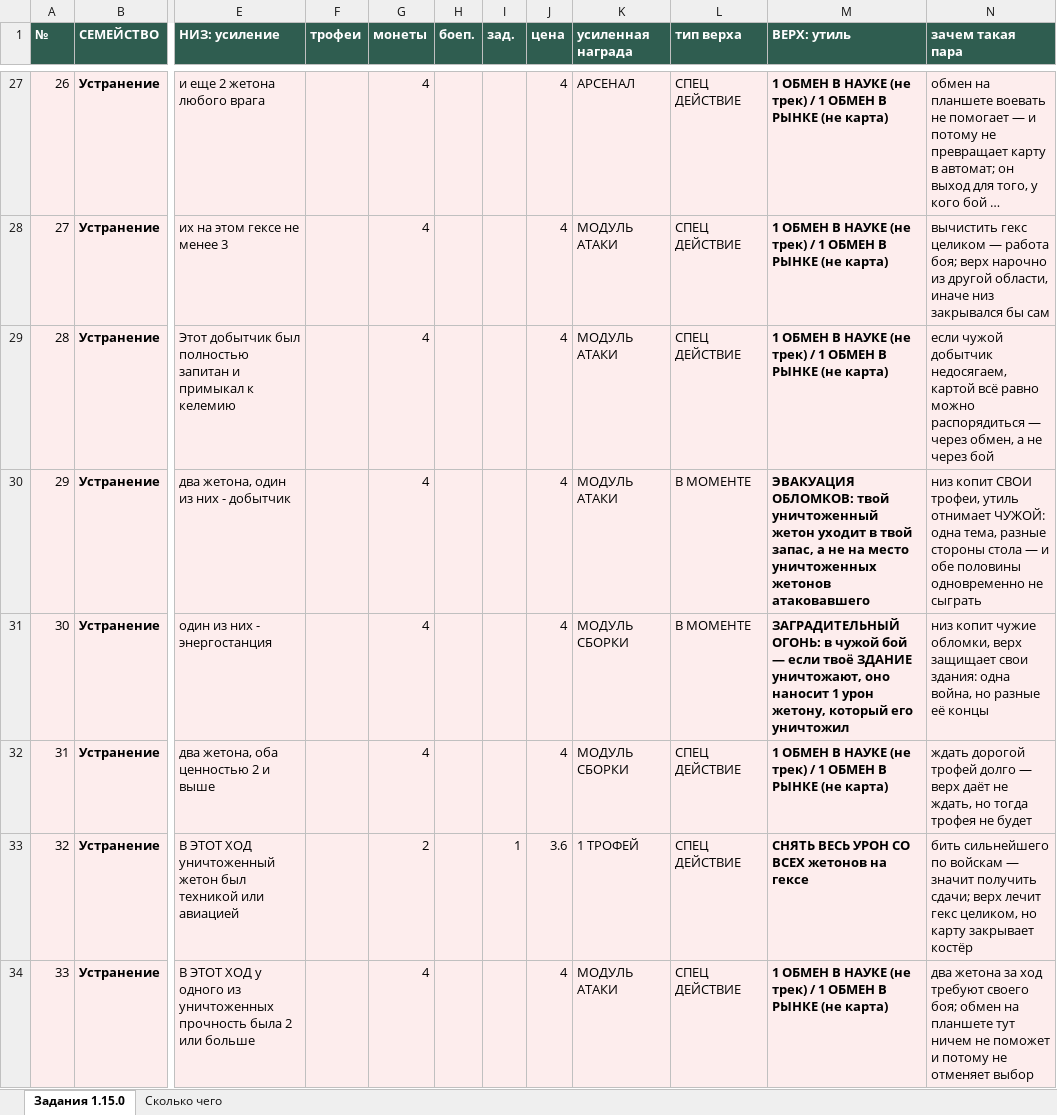
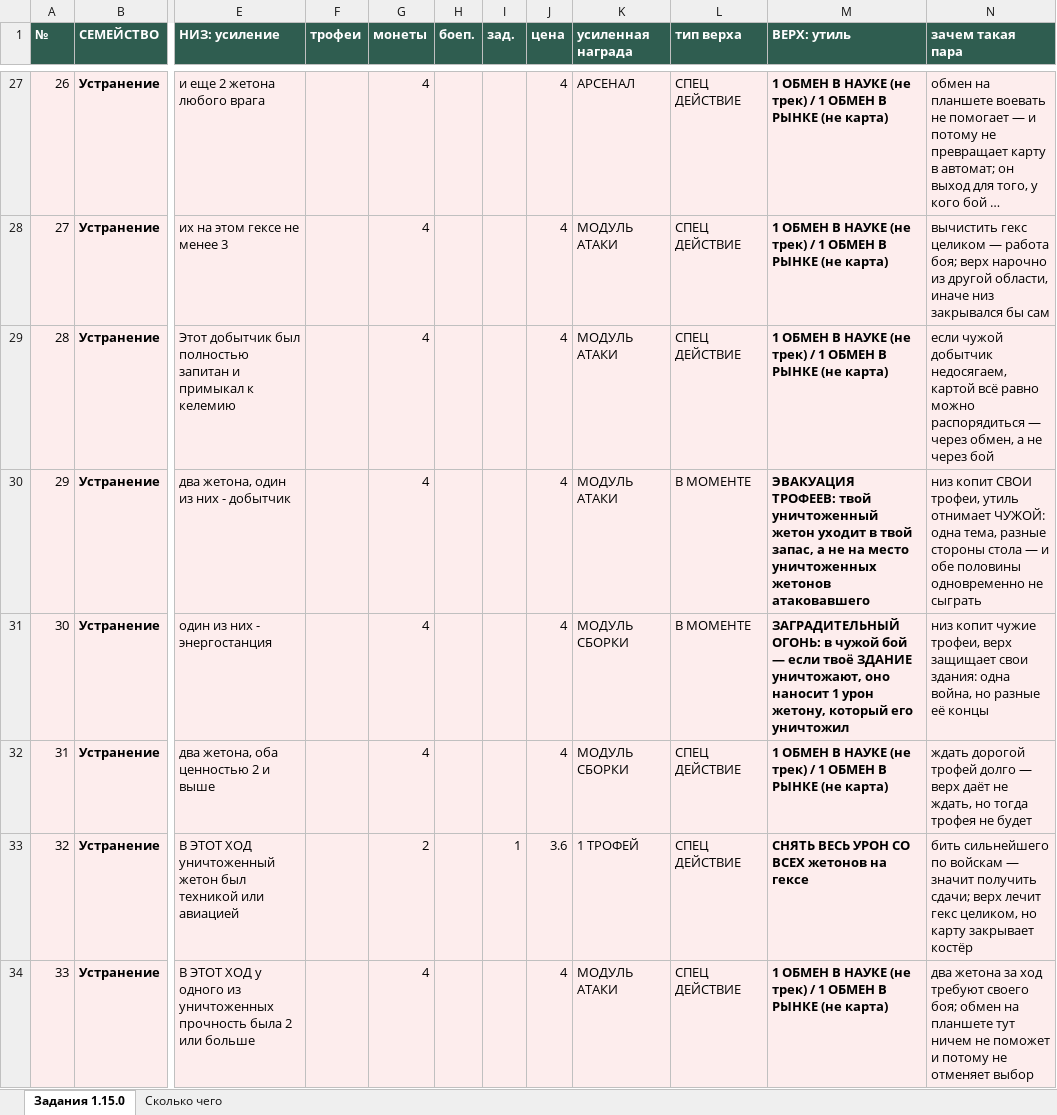
Before and after one commit to backskin/forged-in-kelium, an Excel workbook: docs/ЗАДАНИЯ 1.15.0 — карты целиком.xlsx, sheet Задания 1.15.0, drawn as a sheet; only a part is shown, gaps mark what is left out; long unchanged cells end in …; values as stored, in another font and other column widths than the file's, no borders; the diff covers the shown part only; the diff names each change by its address in the sheet, - before the commit and + after, or states it on an @@ line.

```diff
--- a/docs/ЗАДАНИЯ 1.15.0 — карты целиком.xlsx (sheet Задания 1.15.0)
+++ b/docs/ЗАДАНИЯ 1.15.0 — карты целиком.xlsx (sheet Задания 1.15.0)
-M30 (ВЕРХ: утиль): ЭВАКУАЦИЯ ОБЛОМКОВ: твой уничтоженный…
+M30 (ВЕРХ: утиль): ЭВАКУАЦИЯ ТРОФЕЕВ: твой уничтоженный…
-N31 (зачем такая пара): …копит чужие обломки, верх защищает…
+N31 (зачем такая пара): …копит чужие трофеи, верх защищает…
```
Also changed, not shown: 1 edited cell elsewhere in this sheet, sheet Сколько чего, docs/АРСЕНАЛ 5.0.0 — карты целиком.xlsx, docs/РЫНОК 3.0.0 — карты целиком.xlsx, 2 other files.
